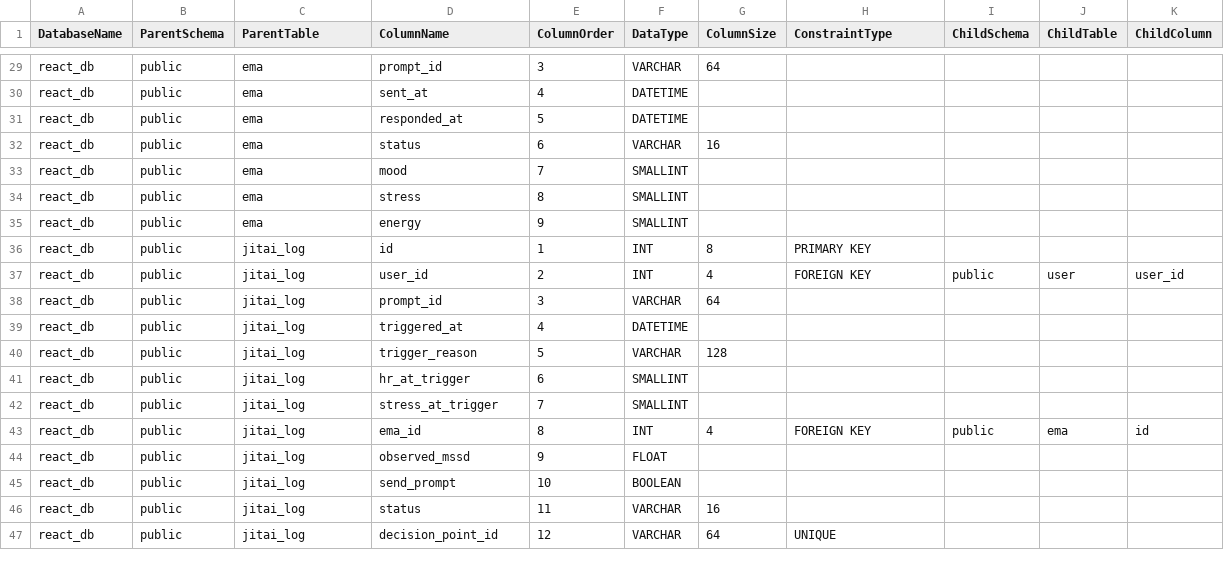
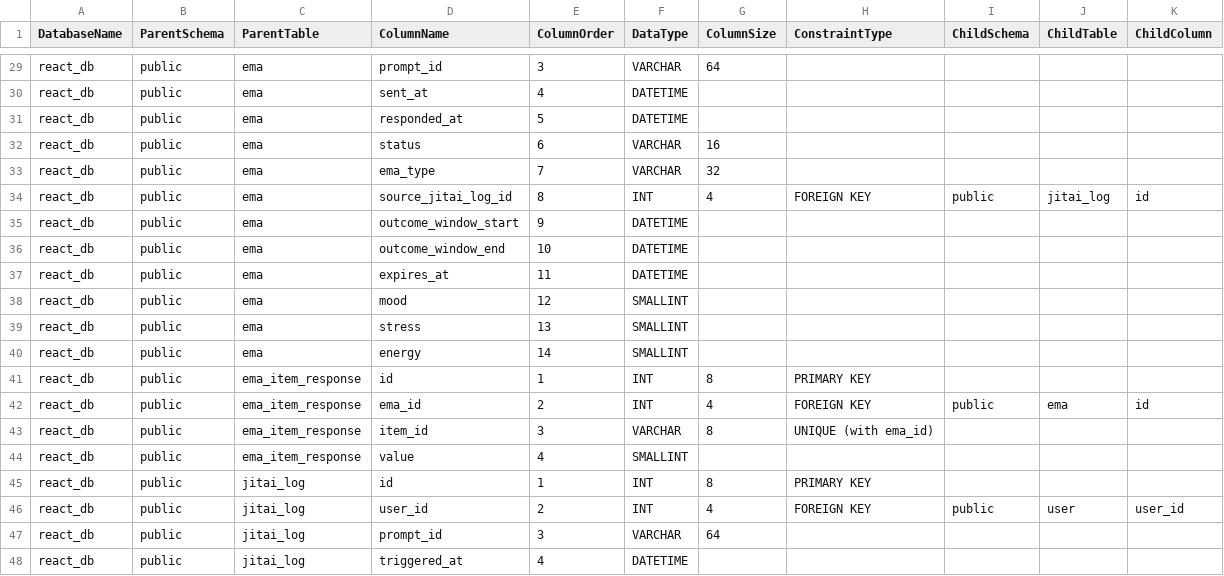
Before and after one commit to smashlab-uf/REACT, a CSV file: Resources/react_schema.csv, drawn as a sheet; only a part is shown, gaps mark what is left out; the shorter side is filled out with more unchanged rows.

Commit message:
Updated docxs after schema change

```diff
--- a/Resources/react_schema.csv
+++ b/Resources/react_schema.csv
@@ -32,5 +32,14 @@ react_db,public,ema,responded_at,5,DATETIME,,,,,
 react_db,public,ema,status,6,VARCHAR,16,,,,
-react_db,public,ema,mood,7,SMALLINT,,,,,
-react_db,public,ema,stress,8,SMALLINT,,,,,
-react_db,public,ema,energy,9,SMALLINT,,,,,
+react_db,public,ema,ema_type,7,VARCHAR,32,,,,
+react_db,public,ema,source_jitai_log_id,8,INT,4,FOREIGN KEY,public,jitai_log,id
+react_db,public,ema,outcome_window_start,9,DATETIME,,,,,
+react_db,public,ema,outcome_window_end,10,DATETIME,,,,,
+react_db,public,ema,expires_at,11,DATETIME,,,,,
+react_db,public,ema,mood,12,SMALLINT,,,,,
+react_db,public,ema,stress,13,SMALLINT,,,,,
+react_db,public,ema,energy,14,SMALLINT,,,,,
+react_db,public,ema_item_response,id,1,INT,8,PRIMARY KEY,,,
+react_db,public,ema_item_response,ema_id,2,INT,4,FOREIGN KEY,public,ema,id
+react_db,public,ema_item_response,item_id,3,VARCHAR,8,UNIQUE (with ema_id),,,
+react_db,public,ema_item_response,value,4,SMALLINT,,,,,
 react_db,public,jitai_log,id,1,INT,8,PRIMARY KEY,,,
```
Also changed, not shown: 3 other files.
